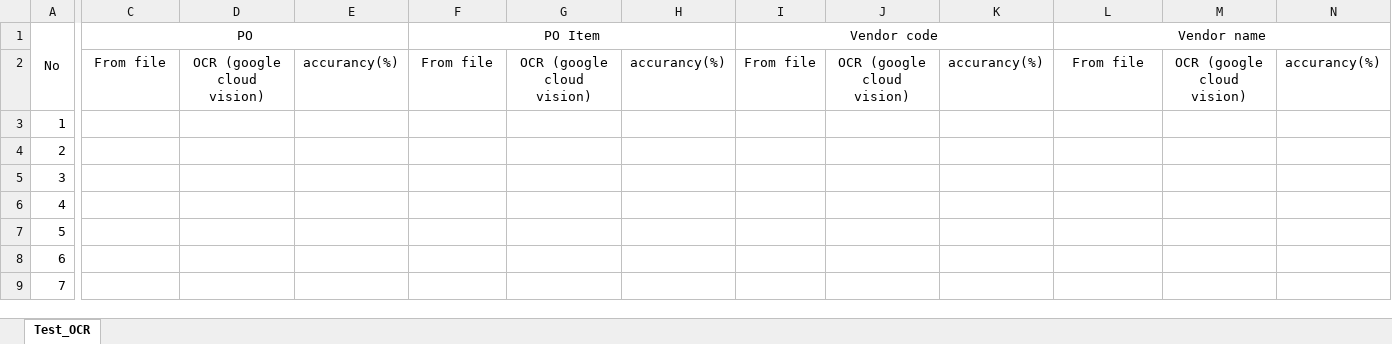
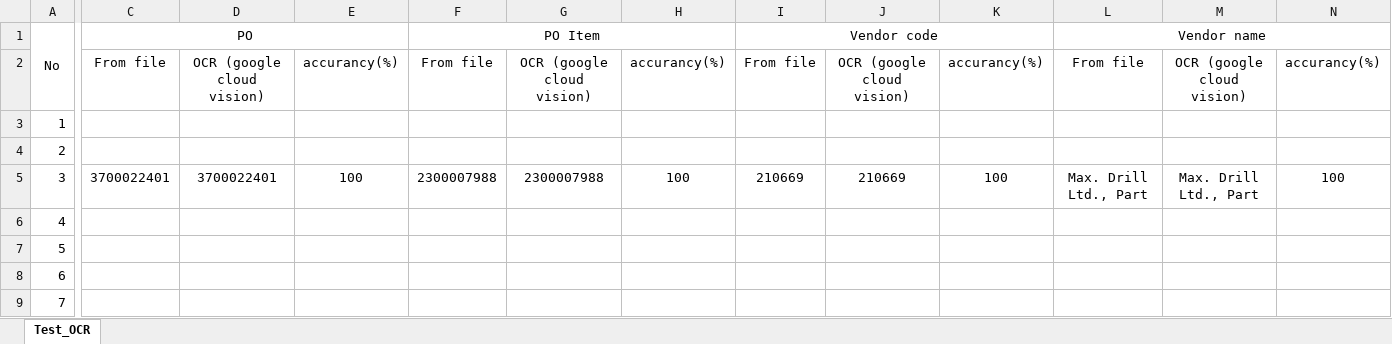
Before and after one commit to ChAiN-BPG/OCR_but_Uipath, an Excel workbook: Test_OCR.xlsx, sheet Test_OCR, drawn as a sheet; only a part is shown, gaps mark what is left out; values as stored, in another font and other column widths than the file's, no borders; the diff covers the shown part only; the diff names each change by its address in the sheet, - before the commit and + after, or states it on an @@ line.

```diff
--- a/Test_OCR.xlsx (sheet Test_OCR)
+++ b/Test_OCR.xlsx (sheet Test_OCR)
-C5 (PO): (empty)
+C5 (PO): 3700022401
-D5: (empty)
+D5: 3700022401
-E5: (empty)
+E5: 100
-F5 (PO Item): (empty)
+F5 (PO Item): 2300007988
-G5: (empty)
+G5: 2300007988
-H5: (empty)
+H5: 100
-I5 (Vendor code): (empty)
+I5 (Vendor code): 210669
-J5: (empty)
+J5: 210669
-K5: (empty)
+K5: 100
-L5 (Vendor name): (empty)
+L5 (Vendor name): Max. Drill Ltd., Part
-M5: (empty)
+M5: Max. Drill Ltd., Part
-N5: (empty)
+N5: 100
```
Also changed, not shown: 22 edited cells elsewhere in this sheet, 5 other files.
